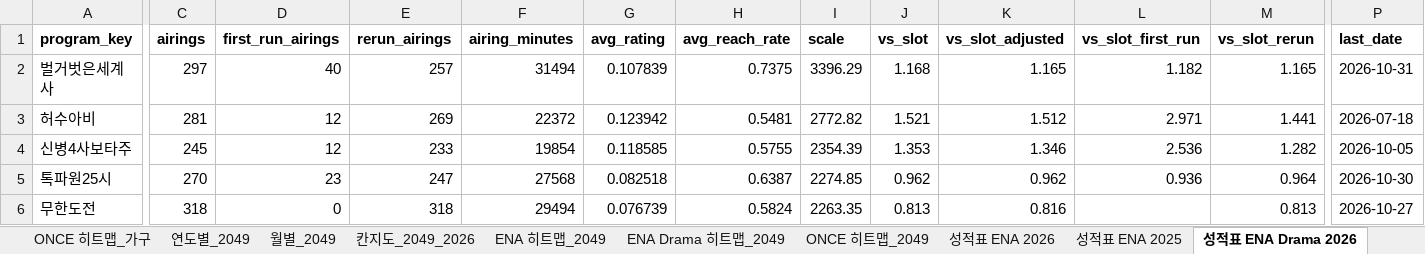
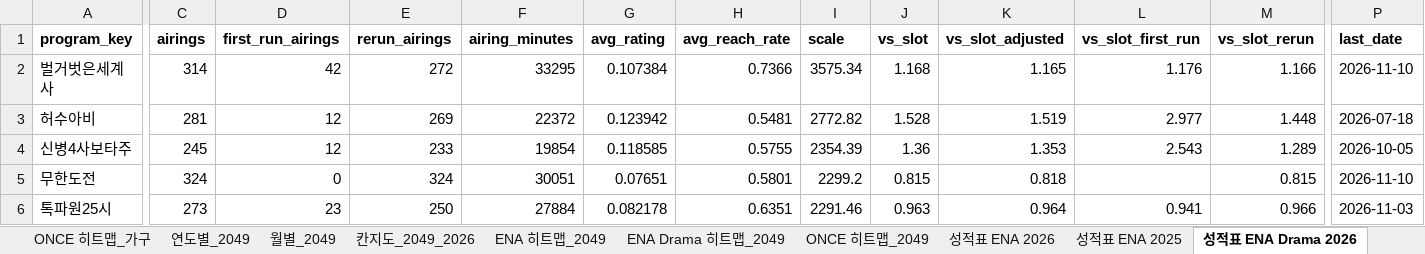
Before and after one commit to christine1150/kt-ena-programming-agent, an Excel workbook: docs/iptv/drama_group_analysis.xlsx, sheet 성적표 ENA Drama 2026, drawn as a sheet; only a part is shown, gaps mark what is left out; values as stored, in another font and other column widths than the file's, no borders; removed rows and columns are numbered as before the commit, all else as after; rows hold the shown columns only; the diff covers the shown part only; the diff names each change by its address in the sheet, - before the commit and + after, or states it on an @@ line.

```diff
--- a/docs/iptv/drama_group_analysis.xlsx (sheet 성적표 ENA Drama 2026)
+++ b/docs/iptv/drama_group_analysis.xlsx (sheet 성적표 ENA Drama 2026)
-C2 (airings): 297
+C2 (airings): 314
-D2 (first_run_airings): 40
+D2 (first_run_airings): 42
-E2 (rerun_airings): 257
+E2 (rerun_airings): 272
-F2 (airing_minutes): 31494
+F2 (airing_minutes): 33295
-G2 (avg_rating): 0.107839
+G2 (avg_rating): 0.107384
-H2 (avg_reach_rate): 0.7375
+H2 (avg_reach_rate): 0.7366
-I2 (scale): 3396.29
+I2 (scale): 3575.34
-L2 (vs_slot_first_run): 1.182
+L2 (vs_slot_first_run): 1.176
-M2 (vs_slot_rerun): 1.165
+M2 (vs_slot_rerun): 1.166
-P2 (last_date): 2026-10-31
+P2 (last_date): 2026-11-10
-J3 (vs_slot): 1.521
+J3 (vs_slot): 1.528
-K3 (vs_slot_adjusted): 1.512
+K3 (vs_slot_adjusted): 1.519
-L3 (vs_slot_first_run): 2.971
+L3 (vs_slot_first_run): 2.977
-M3 (vs_slot_rerun): 1.441
+M3 (vs_slot_rerun): 1.448
-J4 (vs_slot): 1.353
+J4 (vs_slot): 1.36
-K4 (vs_slot_adjusted): 1.346
+K4 (vs_slot_adjusted): 1.353
-L4 (vs_slot_first_run): 2.536
+L4 (vs_slot_first_run): 2.543
-M4 (vs_slot_rerun): 1.282
+M4 (vs_slot_rerun): 1.289
-row 5: 톡파원25시 | 270 | 23 | 247 | 27568 | 0.082518 | 0.6387 | 2274.85 | 0.962 | 0.962 | 0.936 | 0.964 | 2026-10-30
-C5 (airings): 318
+C5 (airings): 324
-E5 (rerun_airings): 318
+E5 (rerun_airings): 324
-F5 (airing_minutes): 29494
+F5 (airing_minutes): 30051
-G5 (avg_rating): 0.076739
+G5 (avg_rating): 0.07651
-H5 (avg_reach_rate): 0.5824
+H5 (avg_reach_rate): 0.5801
-I5 (scale): 2263.35
+I5 (scale): 2299.2
-J5 (vs_slot): 0.813
+J5 (vs_slot): 0.815
-K5 (vs_slot_adjusted): 0.816
+K5 (vs_slot_adjusted): 0.818
-M5 (vs_slot_rerun): 0.813
+M5 (vs_slot_rerun): 0.815
-P5 (last_date): 2026-10-27
+P5 (last_date): 2026-11-10
+row 6: 톡파원25시 | 273 | 23 | 250 | 27884 | 0.082178 | 0.6351 | 2291.46 | 0.963 | 0.964 | 0.941 | 0.966 | 2026-11-03
```
Also changed, not shown: 9 added rows, 7 removed rows and 297 edited cells elsewhere in this sheet, sheet 칸지도_가구_2026, sheet 칸지도_2049_2026, sheet 월별_가구, sheet 월별_2049, sheet 숨은작품 ENA Drama 2026, sheet 숨은작품 ENA 2026, 9 more sheets, 4 other files.
